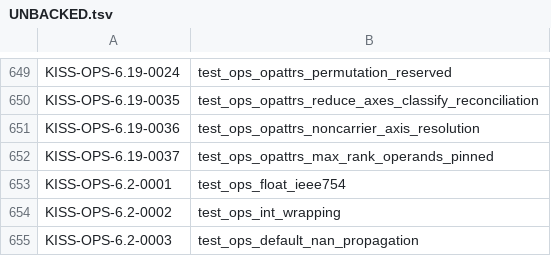
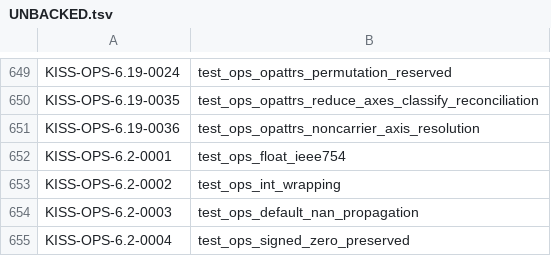
Before and after one commit to ThinkersJournal/KISS, a TSV file: conformance/UNBACKED.tsv, drawn as a sheet; only a part is shown, gaps mark what is left out; the shorter side is filled out with more unchanged rows.

```diff
--- a/conformance/UNBACKED.tsv
+++ b/conformance/UNBACKED.tsv
@@ -651,3 +651,2 @@ KISS-OPS-6.19-0035	test_ops_opattrs_reduce_axes_classify_reconciliation
 KISS-OPS-6.19-0036	test_ops_opattrs_noncarrier_axis_resolution
-KISS-OPS-6.19-0037	test_ops_opattrs_max_rank_operands_pinned
 KISS-OPS-6.2-0001	test_ops_float_ieee754
```
Also changed, not shown: 2 other files.
